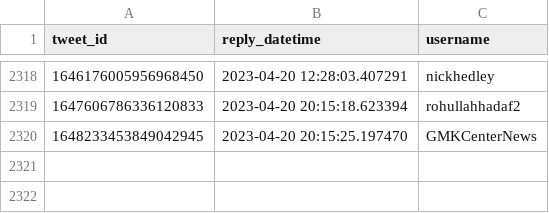
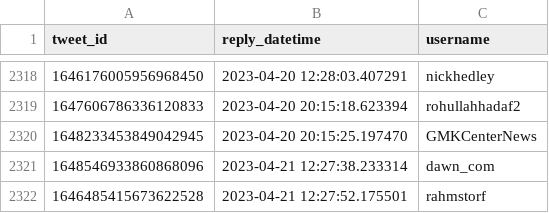
Before and after one commit to dquintani/update, a CSV file: Greenhouse_Data/_bots/twitter_greenhouse_summon/id_log.csv, drawn as a sheet; only a part is shown, gaps mark what is left out.

```diff
--- a/Greenhouse_Data/_bots/twitter_greenhouse_summon/id_log.csv
+++ b/Greenhouse_Data/_bots/twitter_greenhouse_summon/id_log.csv
@@ -2320 +2320,3 @@ tweet_id,reply_datetime,username
 1648233453849042945,2023-04-20 20:15:25.197470,GMKCenterNews
+1648546933860868096,2023-04-21 12:27:38.233314,dawn_com
+1646485415673622528,2023-04-21 12:27:52.175501,rahmstorf
```
Also changed, not shown: log.csv, 5 other files.
